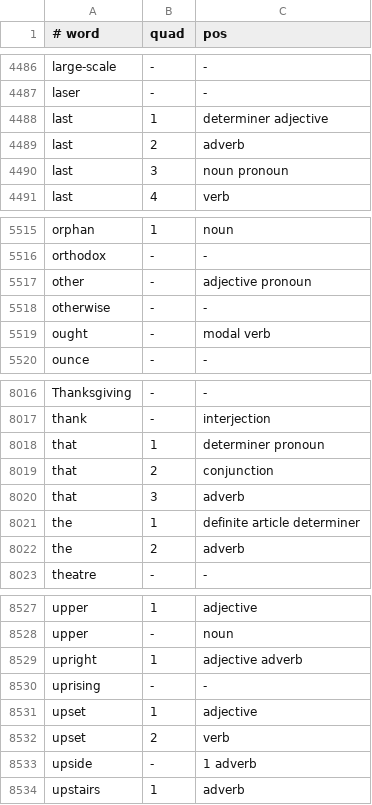
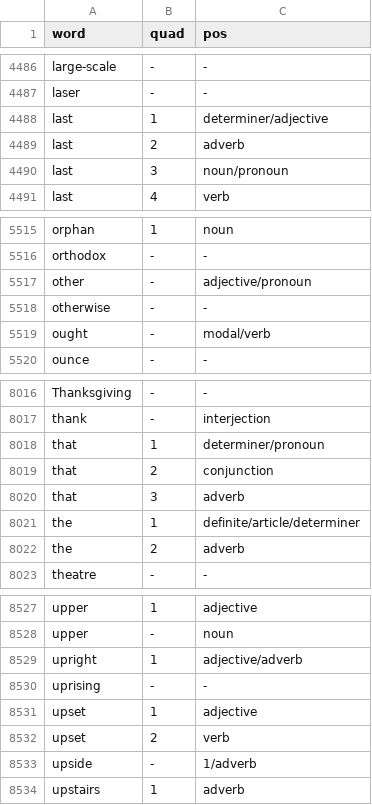
Before and after one commit to Guest-615695028/en-reform-2026, a CSV file: Examples/longman9000.csv, drawn as a sheet; only a part is shown, gaps mark what is left out; the diff covers the shown part only.

```diff
--- a/Examples/longman9000.csv
+++ b/Examples/longman9000.csv
@@ -1 +1 @@
-# word,quad,pos
+word,quad,pos
@@ -4487,5 +4487,5 @@ large-scale,-,-
 laser,-,-
-last,1,determiner adjective
+last,1,determiner/adjective
 last,2,adverb
-last,3,noun pronoun
+last,3,noun/pronoun
 last,4,verb
@@ -5516,5 +5516,5 @@ orphan,1,noun
 orthodox,-,-
-other,-,adjective pronoun
+other,-,adjective/pronoun
 otherwise,-,-
-ought,-,modal verb
+ought,-,modal/verb
 ounce,-,-
@@ -8017,6 +8017,6 @@ Thanksgiving,-,-
 thank,-,interjection
-that,1,determiner pronoun
+that,1,determiner/pronoun
 that,2,conjunction
 that,3,adverb
-the,1,definite article determiner
+the,1,definite/article/determiner
 the,2,adverb
@@ -8528,3 +8528,3 @@ upper,1,adjective
 upper,-,noun
-upright,1,adjective adverb
+upright,1,adjective/adverb
 uprising,-,-
@@ -8532,3 +8532,3 @@ upset,1,adjective
 upset,2,verb
-upside,-,1 adverb
+upside,-,1/adverb
 upstairs,1,adverb
```
Also changed, not shown: 1 added row, 1 removed row and 80 edited cells elsewhere in this file, 2 other files.
